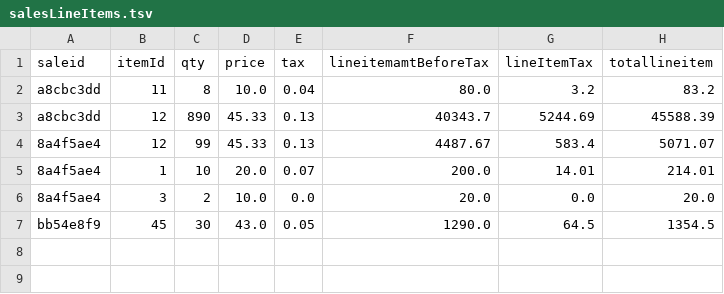
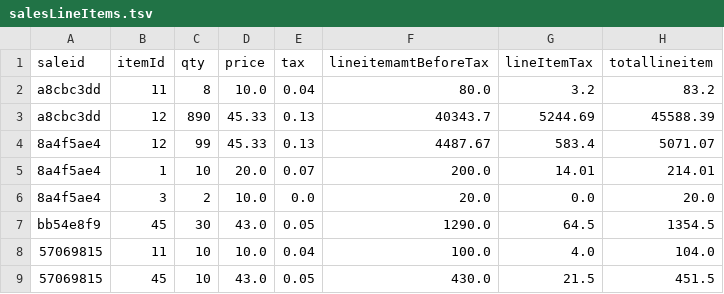
Before and after one commit to sara3224/seis602-POS, a TSV file: data/salesLineItems.tsv, drawn as a sheet; the diff names each change by its address in the sheet, - before the commit and + after, or states it on an @@ line.

```diff
--- a/data/salesLineItems.tsv
+++ b/data/salesLineItems.tsv
+row 8: 57069815 | 11 | 10 | 10.0 | 0.04 | 100.0 | 4.0 | 104.0
+row 9: 57069815 | 45 | 10 | 43.0 | 0.05 | 430.0 | 21.5 | 451.5
```
Also changed, not shown: data/inventory.tsv, data/returns.tsv, 10 other files.
